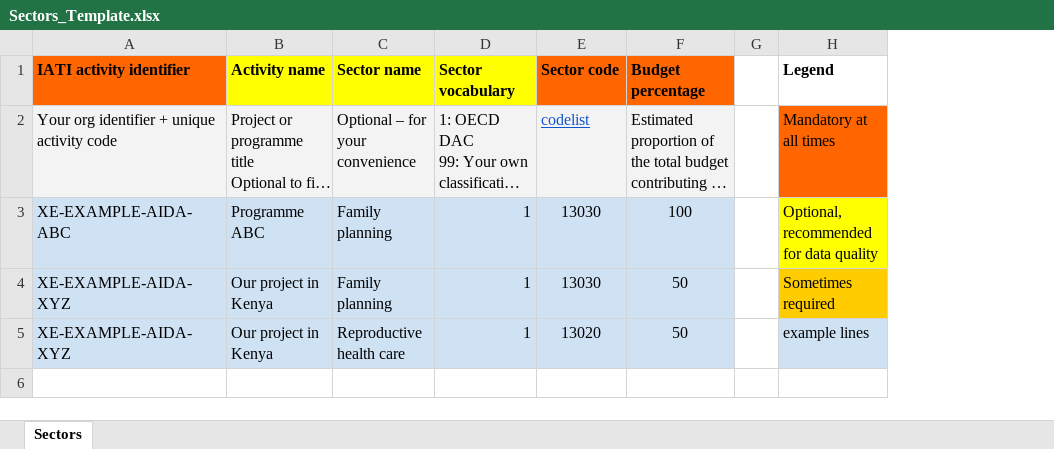
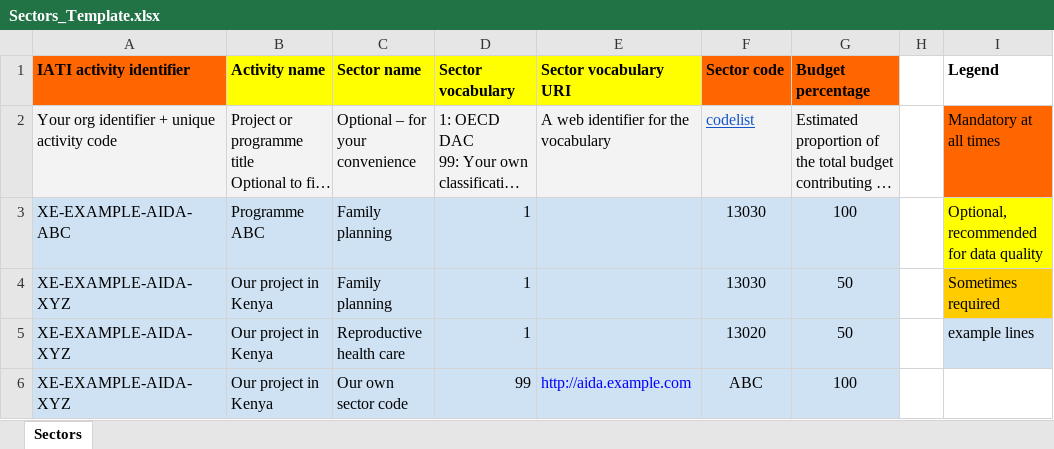
Before and after one commit to data4development/demo-workspace, an Excel workbook: input/Activity file templates/Sectors_Template.xlsx, sheet Sectors, drawn as a sheet; long unchanged cells end in …; values as stored, in another font and other column widths than the file's, no borders; the diff names each change by its address in the sheet, - before the commit and + after, or states it on an @@ line.

```diff
--- a/input/Activity file templates/Sectors_Template.xlsx (sheet Sectors)
+++ b/input/Activity file templates/Sectors_Template.xlsx (sheet Sectors)
+column E (Sector vocabulary URI), row 2: A web identifier for the vocabulary
+row 6: XE-EXAMPLE-AIDA-XYZ | Our project in Kenya | Our own sector code | 99 | http://aida.example.com | ABC | 100
```
Also changed, not shown: input/Activity file templates/Countries and regions_Template.xlsx, input/Activity file templates/Policy Markers_Template.xlsx, 1 other file.
